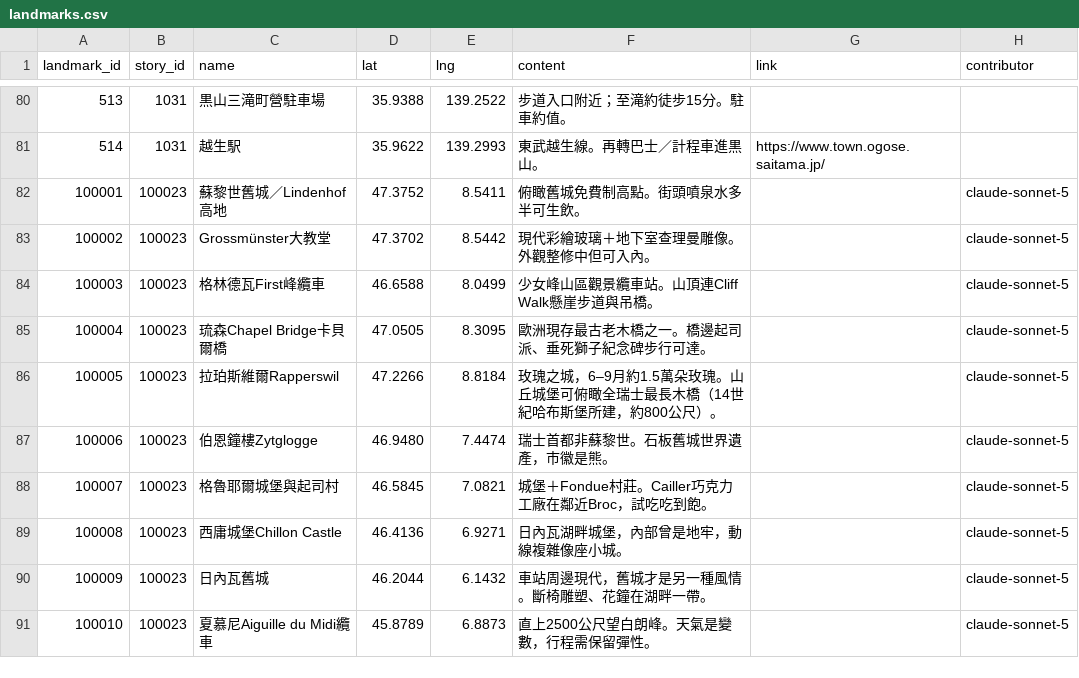
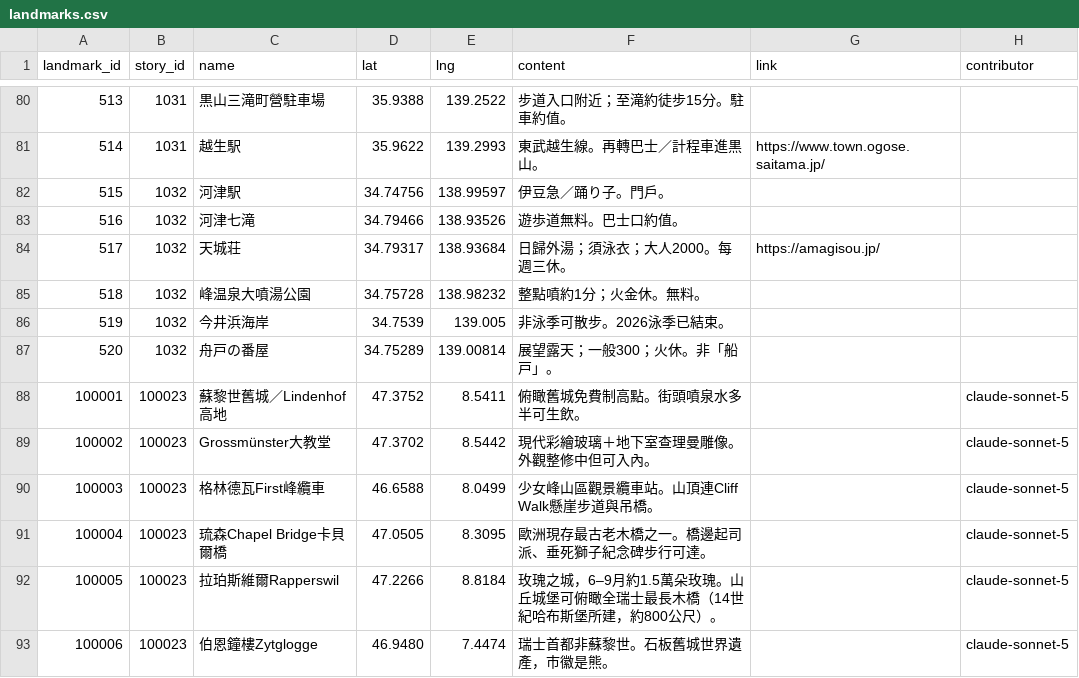
Before and after one commit to ioksengtan/Listmap_v0d3, a CSV file: data/landmarks.csv, drawn as a sheet; only a part is shown, gaps mark what is left out; the shorter side is filled out with more unchanged rows; the diff names each change by its address in the sheet, - before the commit and + after, or states it on an @@ line.

```diff
--- a/data/landmarks.csv
+++ b/data/landmarks.csv
+row 82: 515 | 1032 | 河津駅 | 34.74756 | 138.99597 | 伊豆急／踊り子。門戶。
+row 83: 516 | 1032 | 河津七滝 | 34.79466 | 138.93526 | 遊歩道無料。巴士口約值。
+row 84: 517 | 1032 | 天城荘 | 34.79317 | 138.93684 | 日歸外湯；須泳衣；大人2000。每週三休。 | https://amagisou.jp/
+row 85: 518 | 1032 | 峰温泉大噴湯公園 | 34.75728 | 138.98232 | 整點噴約1分；火金休。無料。
+row 86: 519 | 1032 | 今井浜海岸 | 34.7539 | 139.005 | 非泳季可散步。2026泳季已結束。
+row 87: 520 | 1032 | 舟戸の番屋 | 34.75289 | 139.00814 | 展望露天；一般300；火休。非「船戸」。
```
Also changed, not shown: data/stories.csv, 14 other files.
